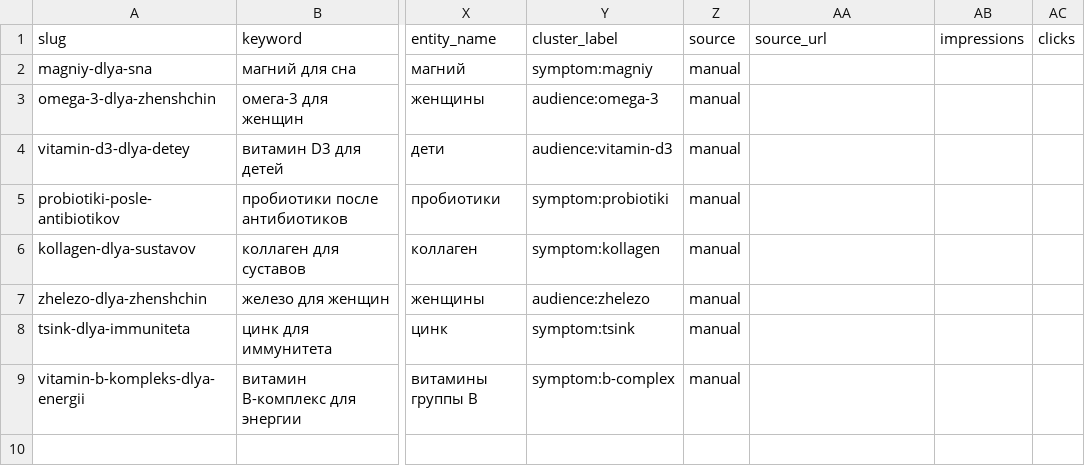
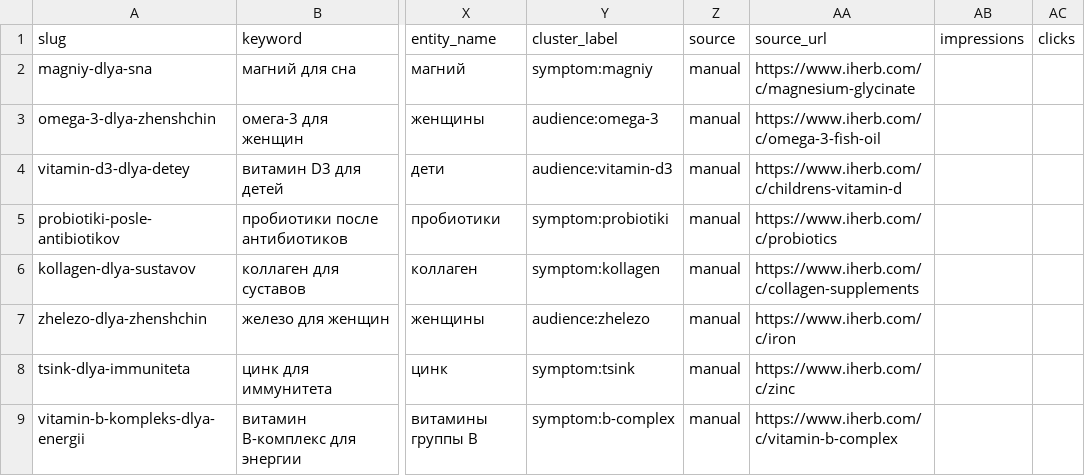
Before and after one commit to centavra51/iherb, a CSV file: data/keywords.csv, drawn as a sheet; only a part is shown, gaps mark what is left out; the diff names each change by its address in the sheet, - before the commit and + after, or states it on an @@ line.

Commit message:
Add iHerb category links for buy buttons

```diff
--- a/data/keywords.csv
+++ b/data/keywords.csv
-AA2 (source_url): (empty)
+AA2 (source_url): https://www.iherb.com/c/magnesium-glycinate
-AA3 (source_url): (empty)
+AA3 (source_url): https://www.iherb.com/c/omega-3-fish-oil
-AA4 (source_url): (empty)
+AA4 (source_url): https://www.iherb.com/c/childrens-vitamin-d
-AA5 (source_url): (empty)
+AA5 (source_url): https://www.iherb.com/c/probiotics
-AA6 (source_url): (empty)
+AA6 (source_url): https://www.iherb.com/c/collagen-supplements
-AA7 (source_url): (empty)
+AA7 (source_url): https://www.iherb.com/c/iron
-AA8 (source_url): (empty)
+AA8 (source_url): https://www.iherb.com/c/zinc
-AA9 (source_url): (empty)
+AA9 (source_url): https://www.iherb.com/c/vitamin-b-complex
```
